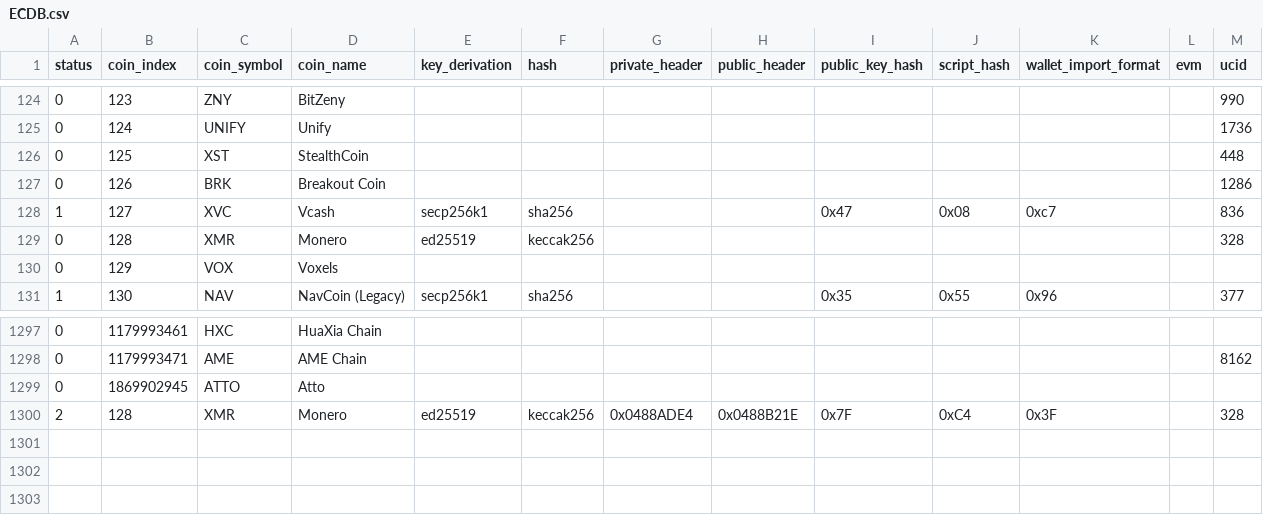
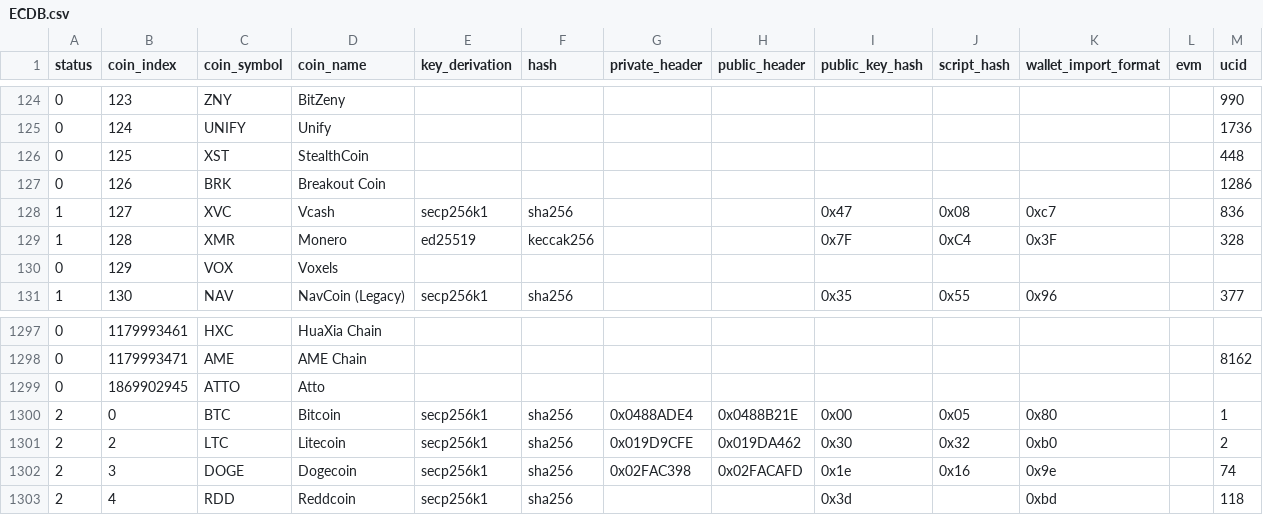
Before and after one commit to control-owl/eQ, a CSV file: res/coin/ECDB.csv, drawn as a sheet; only a part is shown, gaps mark what is left out.

Commit message:
Monero zeroized. only first XMR address is working.

```diff
--- a/res/coin/ECDB.csv
+++ b/res/coin/ECDB.csv
@@ -128,3 +128,3 @@ status,coin_index,coin_symbol,coin_name,key_derivation,hash,private_header,publi
 1,127,XVC,Vcash,secp256k1,sha256,,,0x47,0x08,0xc7,,836
-0,128,XMR,Monero,ed25519,keccak256,,,,,,,328
+1,128,XMR,Monero,ed25519,keccak256,,,0x7F,0xC4,0x3F,,328
 0,129,VOX,Voxels,,,,,,,,,
@@ -1299,2 +1299,5 @@ status,coin_index,coin_symbol,coin_name,key_derivation,hash,private_header,publi
 0,1869902945,ATTO,Atto,,,,,,,,,
-2,128,XMR,Monero,ed25519,keccak256,0x0488ADE4,0x0488B21E,0x7F,0xC4,0x3F,,328
+2,0,BTC,Bitcoin,secp256k1,sha256,0x0488ADE4,0x0488B21E,0x00,0x05,0x80,,1
+2,2,LTC,Litecoin,secp256k1,sha256,0x019D9CFE,0x019DA462,0x30,0x32,0xb0,,2
+2,3,DOGE,Dogecoin,secp256k1,sha256,0x02FAC398,0x02FACAFD,0x1e,0x16,0x9e,,74
+2,4,RDD,Reddcoin,secp256k1,sha256,,,0x3d,,0xbd,,118
```
Also changed, not shown: 9 other files.
